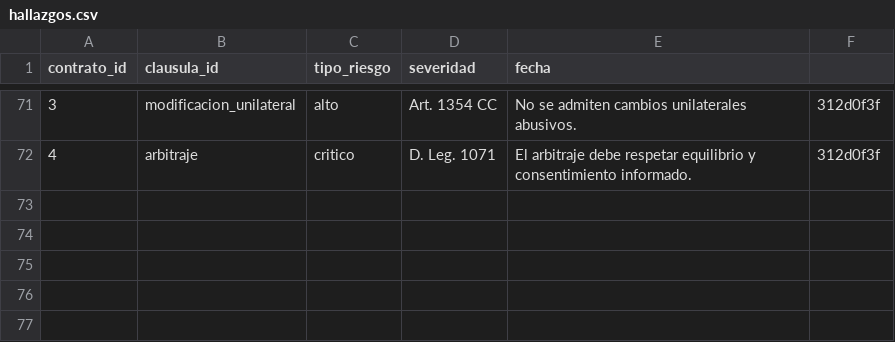
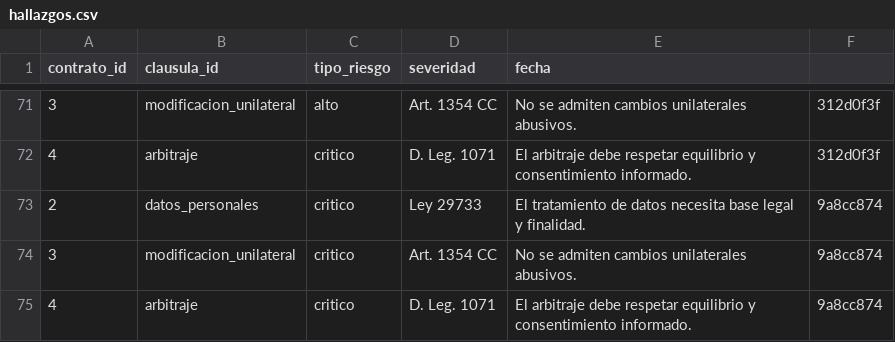
Before and after one commit to Diego-el-empalador/LexCore-Project, a CSV file: model/data/resultados/hallazgos.csv, drawn as a sheet; only a part is shown, gaps mark what is left out; the diff names each change by its address in the sheet, - before the commit and + after, or states it on an @@ line.

```diff
--- a/model/data/resultados/hallazgos.csv
+++ b/model/data/resultados/hallazgos.csv
+row 73: 2 | datos_personales | critico | Ley 29733 | El tratamiento de datos necesita base legal y finalidad. | 9a8cc874
+row 74: 3 | modificacion_unilateral | critico | Art. 1354 CC | No se admiten cambios unilaterales abusivos. | 9a8cc874
+row 75: 4 | arbitraje | critico | D. Leg. 1071 | El arbitraje debe respetar equilibrio y consentimiento informado. | 9a8cc874
```
Also changed, not shown: model/data/resultados/auditorias.csv, 3 other files.
